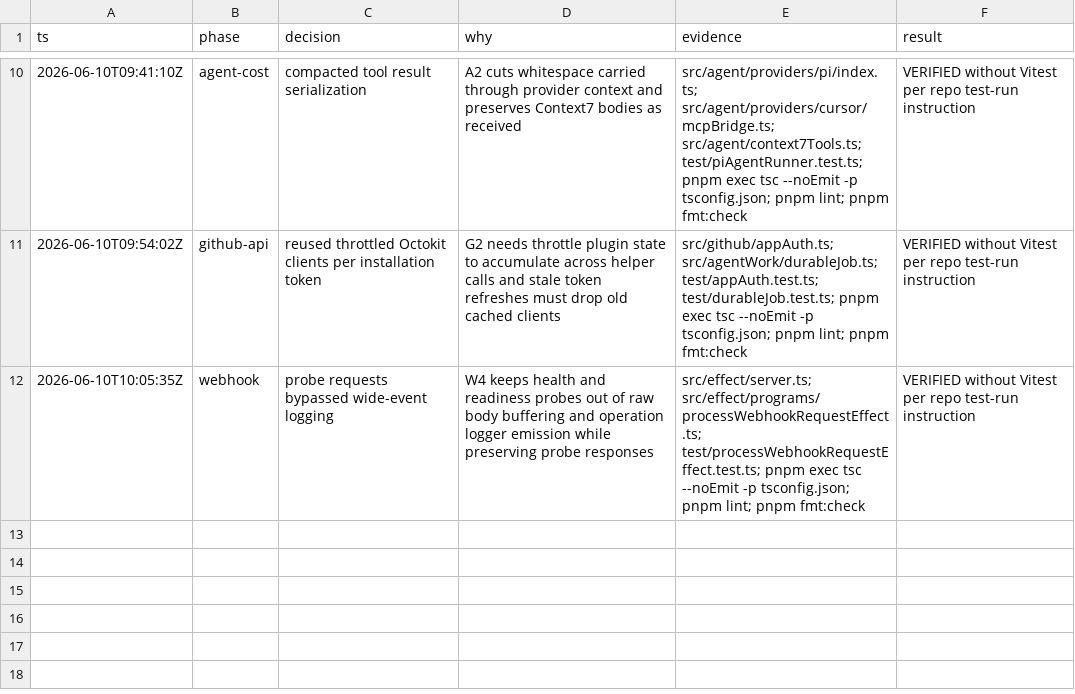
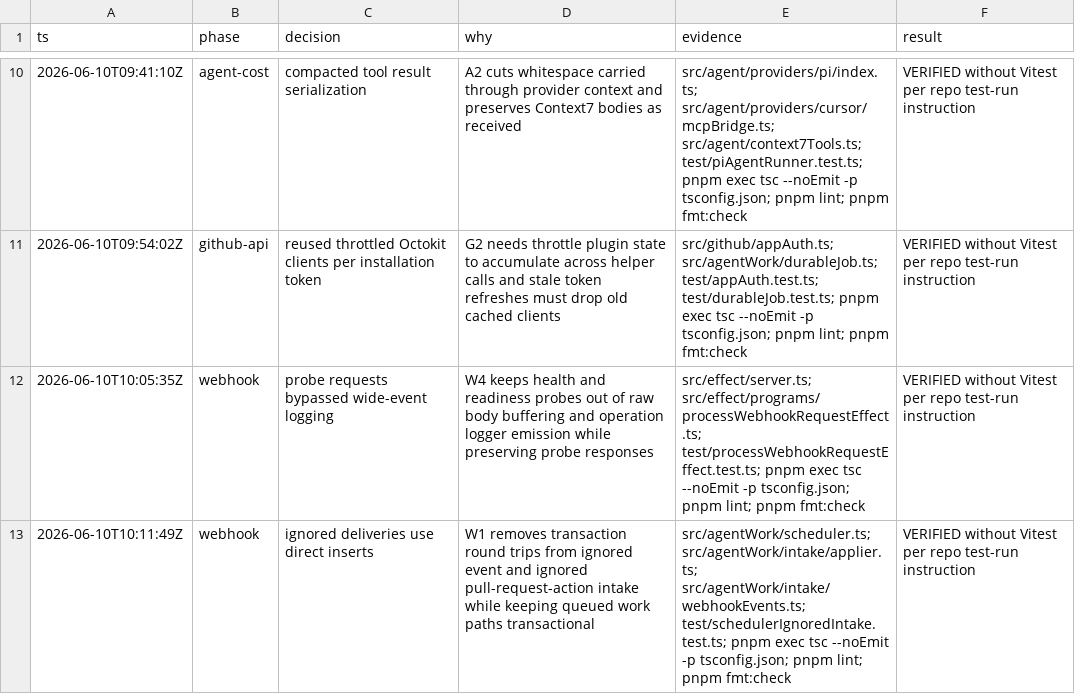
Before and after one commit to prathamdby/pr-agent, a TSV file: .audit/issue-87.tsv, drawn as a sheet; only a part is shown, gaps mark what is left out; the diff names each change by its address in the sheet, - before the commit and + after, or states it on an @@ line.

Commit message:
perf: skip transactions for ignored intake
- Insert ignored webhook events directly on the pool
- Short-circuit ignored PR actions before transaction setup
- Cover ignored intake paths without queue sends

```diff
--- a/.audit/issue-87.tsv
+++ b/.audit/issue-87.tsv
+row 13: 2026-06-10T10:11:49Z | webhook | ignored deliveries use direct inserts | W1 removes transaction round trips from ignored event and ignored pull-request-action intake while keeping queued work paths transactional | src/agentWork/scheduler.ts; src/agentWork/intake/applier.ts; src/agentWork/intake/webhookEvents.ts; test/schedulerIgnoredIntake.test.ts; pnpm exec tsc --noEmit -p tsconfig.json; pnpm lint; pnpm fmt:check | VERIFIED without Vitest per repo test-run instruction
```
Also changed, not shown: 4 other files.
